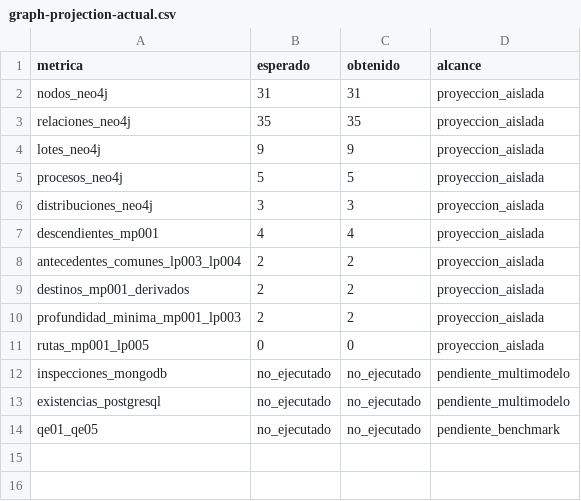
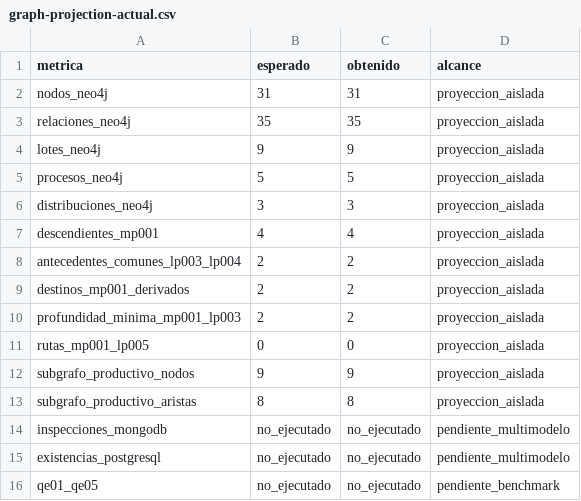
Before and after one commit to EdwarDa2/TraceChain, a CSV file: docs/pruebas/graph-projection-actual.csv, drawn as a sheet; the diff names each change by its address in the sheet, - before the commit and + after, or states it on an @@ line.

Commit message:
feat(graph): build bounded productive subgraphs without dangling edges

```diff
--- a/docs/pruebas/graph-projection-actual.csv
+++ b/docs/pruebas/graph-projection-actual.csv
+row 12: subgrafo_productivo_nodos | 9 | 9 | proyeccion_aislada
+row 13: subgrafo_productivo_aristas | 8 | 8 | proyeccion_aislada
```
Also changed, not shown: 5 other files.
